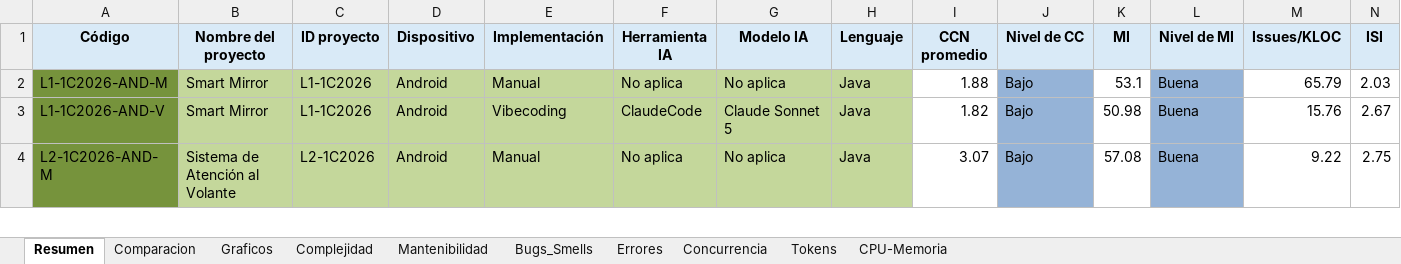
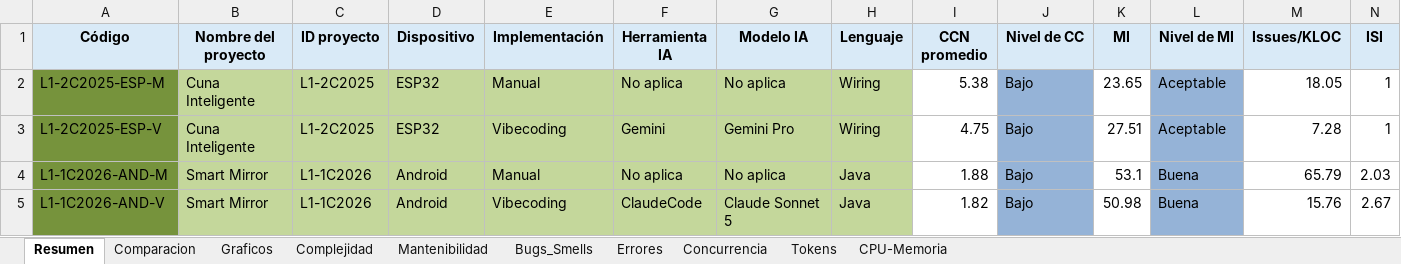
Before and after one commit to soa-pc-unlam/proyecto_code_ia, an Excel workbook: medidor de metricas/automatizacion_completa/metricas_resultados_esp32_android.xlsx, sheet Resumen, drawn as a sheet; only a part is shown; the shorter side is filled out with more unchanged rows; values as stored, in another font and other column widths than the file's, no borders; rows hold the shown columns only; the diff names each change by its address in the sheet, - before the commit and + after, or states it on an @@ line.

```diff
--- a/medidor de metricas/automatizacion_completa/metricas_resultados_esp32_android.xlsx (sheet Resumen)
+++ b/medidor de metricas/automatizacion_completa/metricas_resultados_esp32_android.xlsx (sheet Resumen)
+row 2: L1-2C2025-ESP-M | Cuna Inteligente | L1-2C2025 | ESP32 | Manual | No aplica | No aplica | Wiring | 5.38 | Bajo | 23.65 | Aceptable | 18.05 | 1
+row 3: L1-2C2025-ESP-V | Cuna Inteligente | L1-2C2025 | ESP32 | Vibecoding | Gemini | Gemini Pro | Wiring | 4.75 | Bajo | 27.51 | Aceptable | 7.28 | 1
```
Also changed, not shown: sheet CPU-Memoria, sheet Comparacion, sheet Bugs_Smells, sheet Complejidad, sheet Mantenibilidad, sheet Concurrencia, hidden cells, medidor de metricas/automatizacion_completa/datos_entrada/datos_entrada_esp32_android.xlsx, medidor de metricas/automatizacion_completa/metricas_resultados_pc.xlsx.
